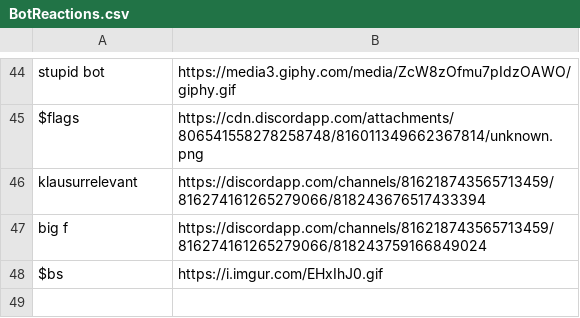
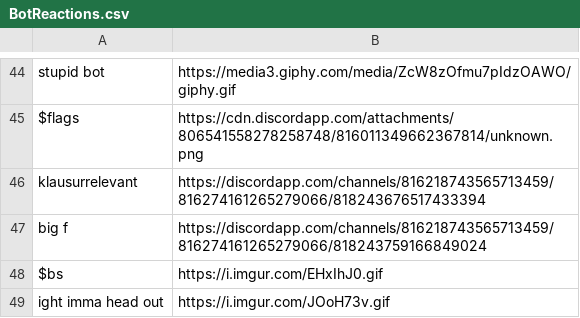
Before and after one commit to RobinSeidel/DiscordGame, a CSV file: src/main/java/bots/data/BotReactions.csv, drawn as a sheet; only a part is shown, gaps mark what is left out; the diff names each change by its address in the sheet, - before the commit and + after, or states it on an @@ line.

```diff
--- a/src/main/java/bots/data/BotReactions.csv
+++ b/src/main/java/bots/data/BotReactions.csv
+row 49: ight imma head out | https://i.imgur.com/JOoH73v.gif
```
Also changed, not shown: 2 other files.
